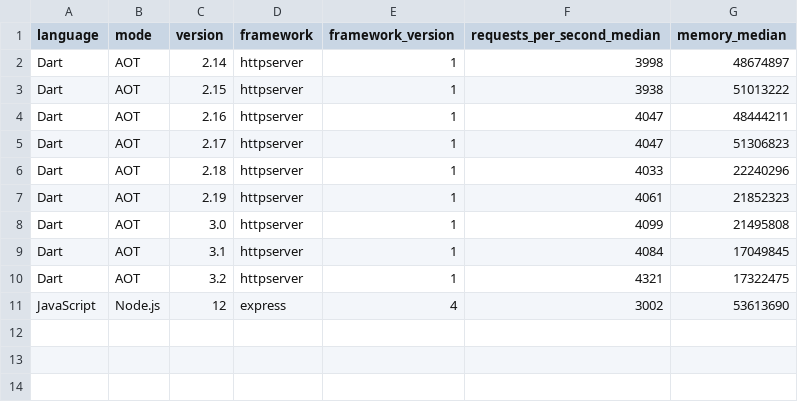
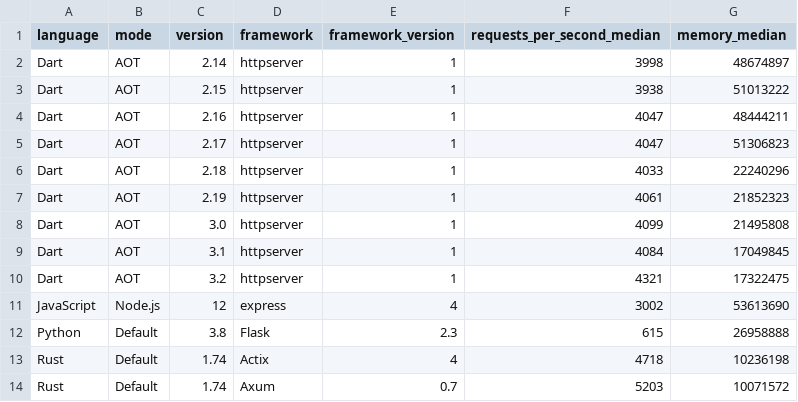
Before and after one commit to sharkbench/sharkbench, a CSV file: result/web_result.csv, drawn as a sheet; the diff names each change by its address in the sheet, - before the commit and + after, or states it on an @@ line.

Commit message:
improve Rust benchmark

```diff
--- a/result/web_result.csv
+++ b/result/web_result.csv
+row 12: Python | Default | 3.8 | Flask | 2.3 | 615 | 26958888
+row 13: Rust | Default | 1.74 | Actix | 4 | 4718 | 10236198
+row 14: Rust | Default | 1.74 | Axum | 0.7 | 5203 | 10071572
```
Also changed, not shown: 15 other files.
